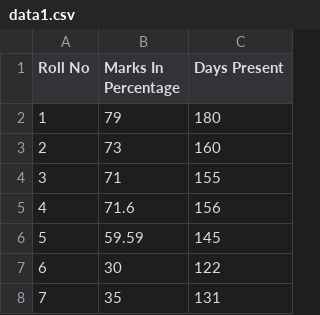
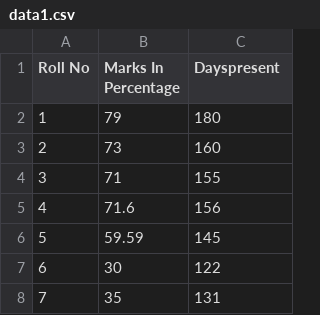
Before and after one commit to Maheerr2707/C-106-HW, a CSV file: data1.csv, drawn as a sheet; only a part is shown.

```diff
--- a/data1.csv
+++ b/data1.csv
@@ -1,2 +1,2 @@
-Roll No,Marks In Percentage,Days Present
+Roll No,Marks In Percentage,Dayspresent
 1,79,180
```
Also changed, not shown: 1 other file.
